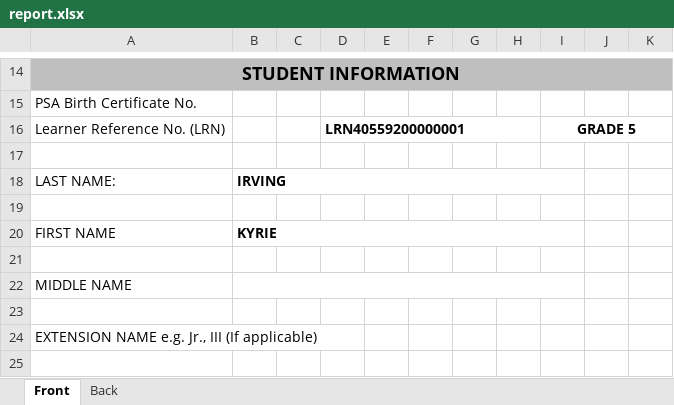
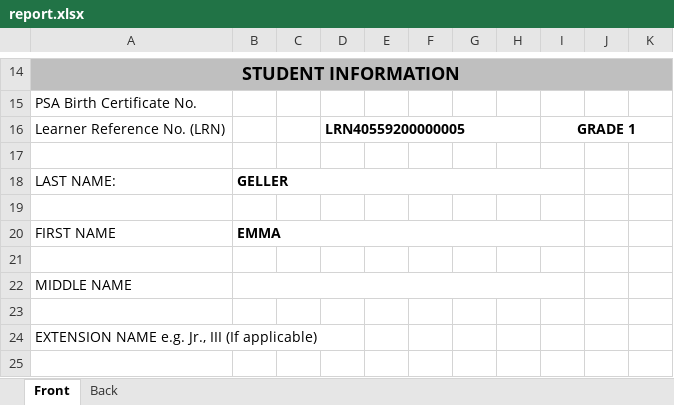
Before and after one commit to exojade/sunbeam_app, an Excel workbook: reports/report.xlsx, sheet Front, drawn as a sheet; only a part is shown, gaps mark what is left out; values as stored, in another font and other column widths than the file's, no borders; charts and pictures not drawn; the diff covers the shown part only; the diff names each change by its address in the sheet, - before the commit and + after, or states it on an @@ line.

```diff
--- a/reports/report.xlsx (sheet Front)
+++ b/reports/report.xlsx (sheet Front)
-D16: LRN40559200000001
+D16: LRN40559200000005
-I16: GRADE 5
+I16: GRADE 1
-B18: IRVING
+B18: GELLER
-B20: KYRIE
+B20: EMMA
```
Also changed, not shown: 3 added rows, 3 removed rows and 11 edited cells elsewhere in this sheet, 7 other files.
